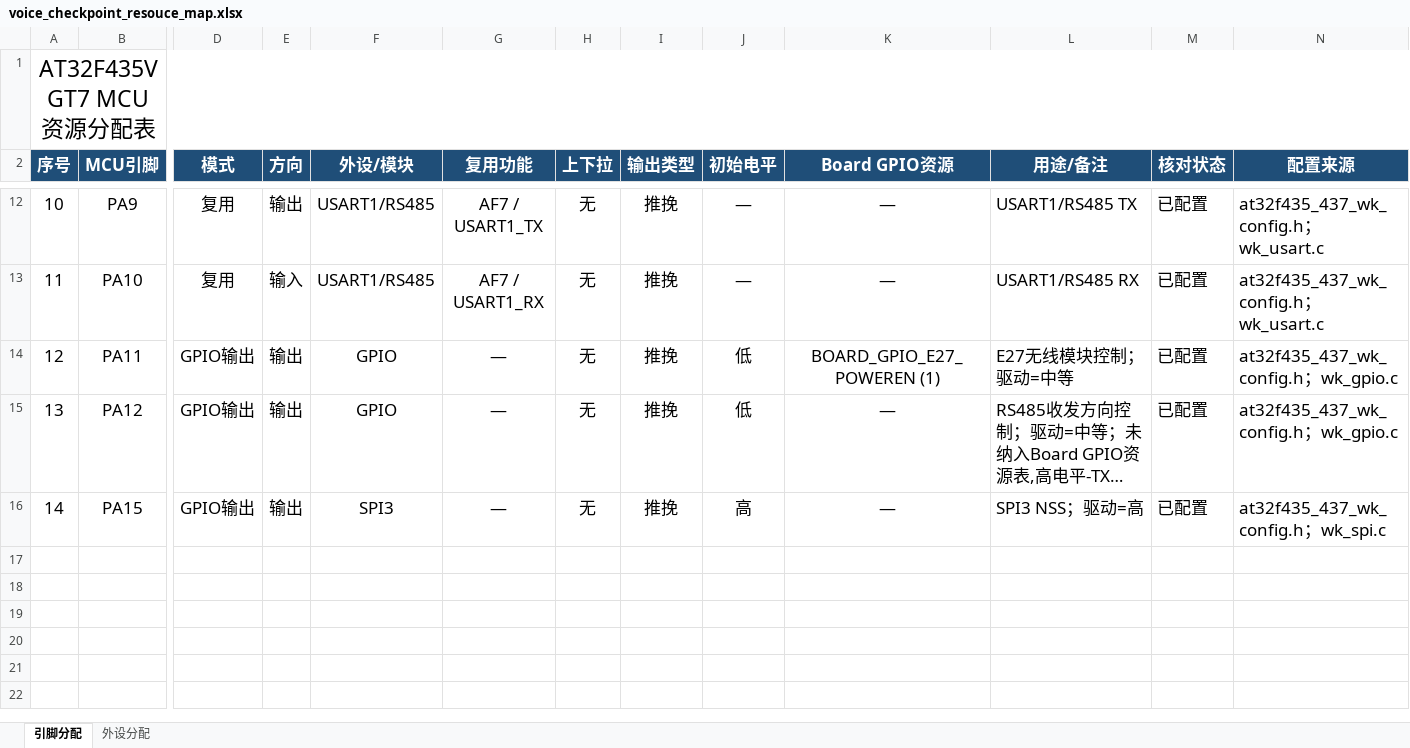
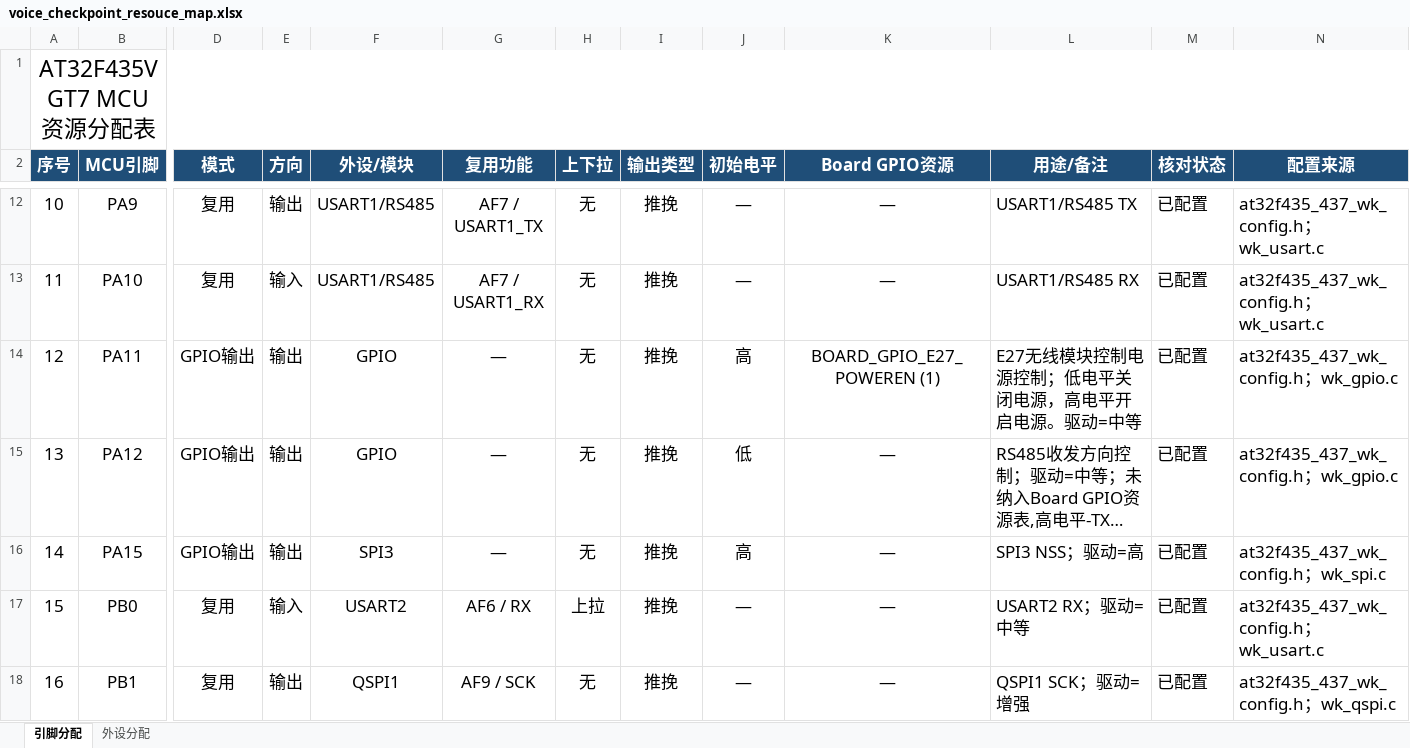
Before and after one commit to canyan-max/voice_checkpointe_app, an Excel workbook: 99_Doc/voice_checkpoint_resouce_map.xlsx, sheet 引脚分配, drawn as a sheet; only a part is shown, gaps mark what is left out; long unchanged cells end in …; values as stored, in another font and other column widths than the file's, no borders; conditional formats not drawn; rows hold the shown columns only; the diff covers the shown part only; the diff names each change by its address in the sheet, - before the commit and + after, or states it on an @@ line.

```diff
--- a/99_Doc/voice_checkpoint_resouce_map.xlsx (sheet 引脚分配)
+++ b/99_Doc/voice_checkpoint_resouce_map.xlsx (sheet 引脚分配)
-J14 (初始电平): 低
+J14 (初始电平): 高
-L14 (用途/备注): E27无线模块控制；驱动=中等
+L14 (用途/备注): E27无线模块控制电源控制；低电平关闭电源，高电平开启电源。驱动=中等
@@ row 17 unhidden: 15 | PB0 | 复用 | 输入 | USART2 | AF6 / RX | 上拉 | 推挽 | — | — | USART2 RX；驱动=中等 | 已配置 | at32f435_437_wk_config.h；wk_usart.c @@
@@ row 18 unhidden: 16 | PB1 | 复用 | 输出 | QSPI1 | AF9 / SCK | 无 | 推挽 | — | — | QSPI1 SCK；驱动=增强 | 已配置 | at32f435_437_wk_config.h；wk_qspi.c @@
```
Also changed, not shown: 2 added rows and 60 hidden or unhidden rows elsewhere in this sheet, hidden cells, 13 other files.
